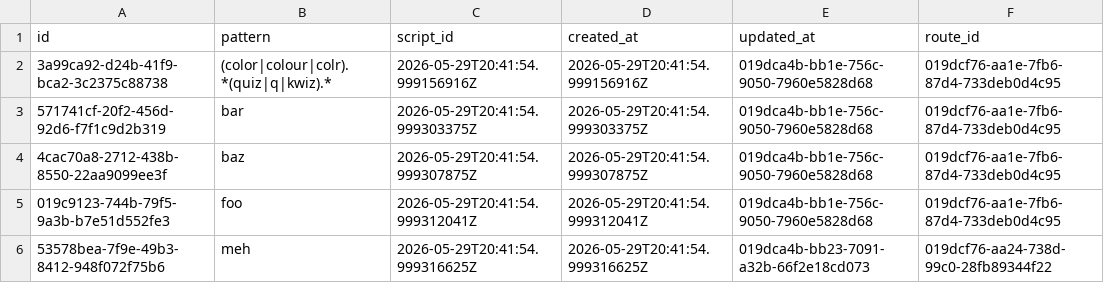
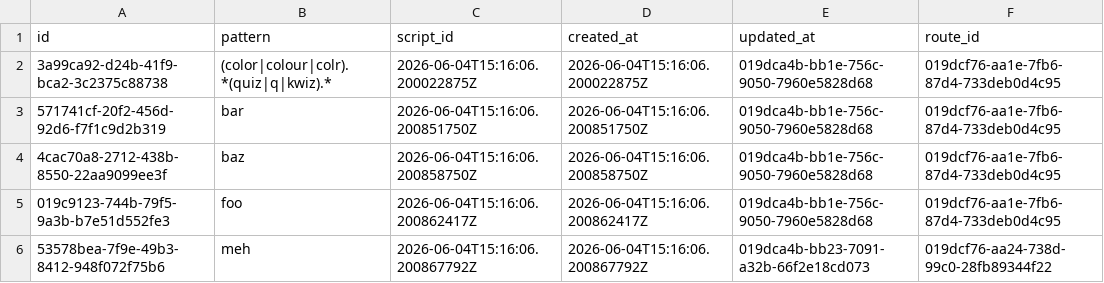
Before and after one commit to orpheusx/Brbl, a TSV file: dml/known_keywords.tsv, drawn as a sheet.

```diff
--- a/dml/known_keywords.tsv
+++ b/dml/known_keywords.tsv
@@ -1,6 +1,6 @@
 id	pattern	script_id	created_at	updated_at	route_id
-3a99ca92-d24b-41f9-bca2-3c2375c88738	(color|colour|colr).*(quiz|q|kwiz).*	2026-05-29T20:41:54.999156916Z	2026-05-29T20:41:54.999156916Z	019dca4b-bb1e-756c-9050-7960e5828d68	019dcf76-aa1e-7fb6-87d4-733deb0d4c95
-571741cf-20f2-456d-92d6-f7f1c9d2b319	bar	2026-05-29T20:41:54.999303375Z	2026-05-29T20:41:54.999303375Z	019dca4b-bb1e-756c-9050-7960e5828d68	019dcf76-aa1e-7fb6-87d4-733deb0d4c95
-4cac70a8-2712-438b-8550-22aa9099ee3f	baz	2026-05-29T20:41:54.999307875Z	2026-05-29T20:41:54.999307875Z	019dca4b-bb1e-756c-9050-7960e5828d68	019dcf76-aa1e-7fb6-87d4-733deb0d4c95
-019c9123-744b-79f5-9a3b-b7e51d552fe3	foo	2026-05-29T20:41:54.999312041Z	2026-05-29T20:41:54.999312041Z	019dca4b-bb1e-756c-9050-7960e5828d68	019dcf76-aa1e-7fb6-87d4-733deb0d4c95
-53578bea-7f9e-49b3-8412-948f072f75b6	meh	2026-05-29T20:41:54.999316625Z	2026-05-29T20:41:54.999316625Z	019dca4b-bb23-7091-a32b-66f2e18cd073	019dcf76-aa24-738d-99c0-28fb89344f22
+3a99ca92-d24b-41f9-bca2-3c2375c88738	(color|colour|colr).*(quiz|q|kwiz).*	2026-06-04T15:16:06.200022875Z	2026-06-04T15:16:06.200022875Z	019dca4b-bb1e-756c-9050-7960e5828d68	019dcf76-aa1e-7fb6-87d4-733deb0d4c95
+571741cf-20f2-456d-92d6-f7f1c9d2b319	bar	2026-06-04T15:16:06.200851750Z	2026-06-04T15:16:06.200851750Z	019dca4b-bb1e-756c-9050-7960e5828d68	019dcf76-aa1e-7fb6-87d4-733deb0d4c95
+4cac70a8-2712-438b-8550-22aa9099ee3f	baz	2026-06-04T15:16:06.200858750Z	2026-06-04T15:16:06.200858750Z	019dca4b-bb1e-756c-9050-7960e5828d68	019dcf76-aa1e-7fb6-87d4-733deb0d4c95
+019c9123-744b-79f5-9a3b-b7e51d552fe3	foo	2026-06-04T15:16:06.200862417Z	2026-06-04T15:16:06.200862417Z	019dca4b-bb1e-756c-9050-7960e5828d68	019dcf76-aa1e-7fb6-87d4-733deb0d4c95
+53578bea-7f9e-49b3-8412-948f072f75b6	meh	2026-06-04T15:16:06.200867792Z	2026-06-04T15:16:06.200867792Z	019dca4b-bb23-7091-a32b-66f2e18cd073	019dcf76-aa24-738d-99c0-28fb89344f22
```
Also changed, not shown: dml/edges_colorquiz.tsv, dml/edges_foodquiz.tsv, 45 other files.
